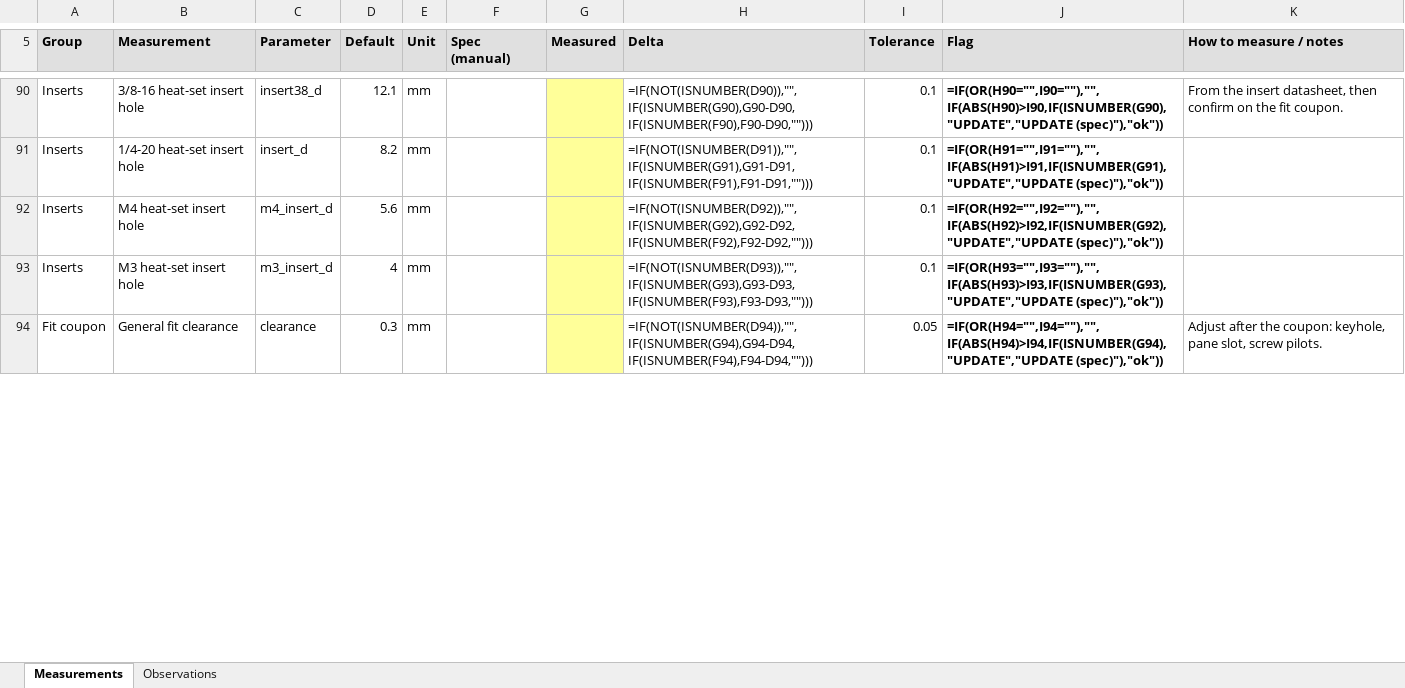
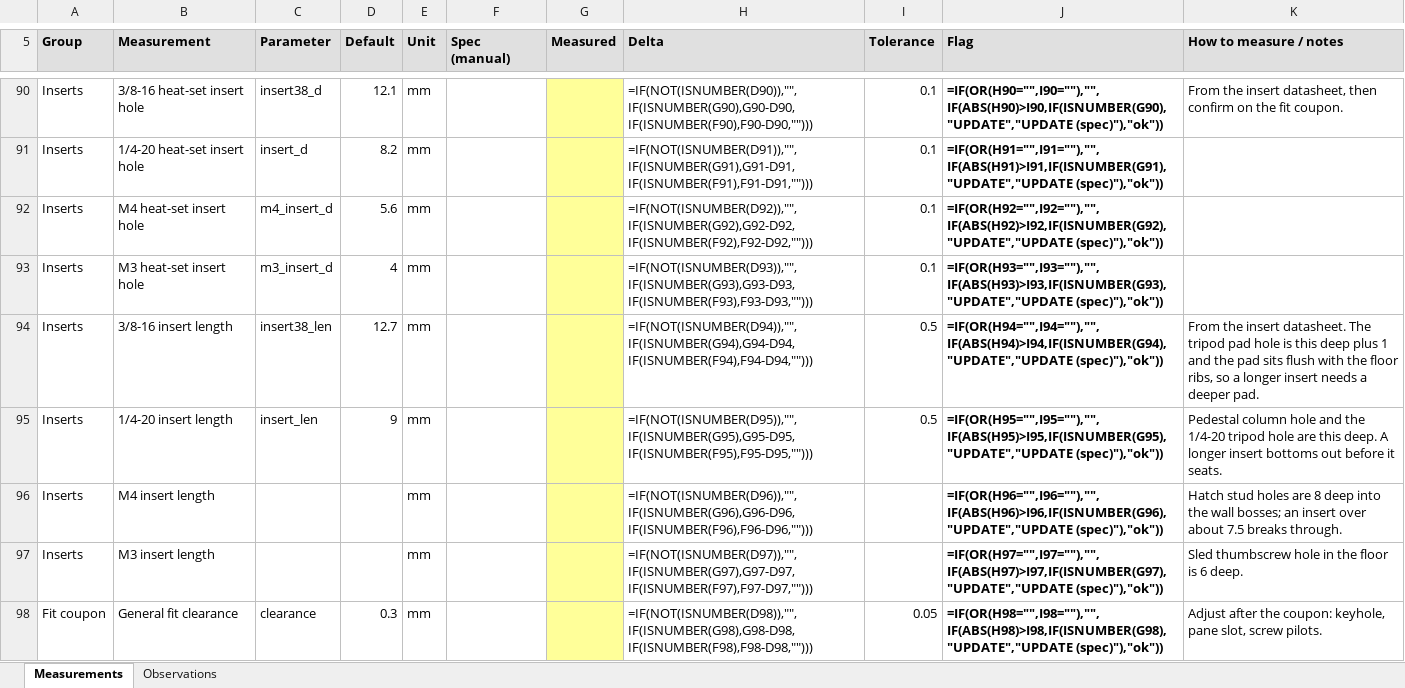
Before and after one commit to davidwkeith/atmosfx-projector-case, an Excel workbook: docs/measurements.xlsx, sheet Measurements, drawn as a sheet; only a part is shown, gaps mark what is left out; values as stored, in another font and other column widths than the file's, no borders; formulas without a stored value are shown as written; addresses are those after the commit; the diff covers the shown part only; the diff names each change by its address in the sheet, - before the commit and + after, or states it on an @@ line.

```diff
--- a/docs/measurements.xlsx (sheet Measurements)
+++ b/docs/measurements.xlsx (sheet Measurements)
+row 94: Inserts | 3/8-16 insert length | insert38_len | 12.7 | mm |  |  | =IF(NOT(ISNUMBER(D94)),"",IF(ISNUMBER(G94),G94-D94,IF(ISNUMBER(F94),F94-D94,""))) | 0.5 | =IF(OR(H94="",I94=""),"",IF(ABS(H94)>I94,IF(ISNUMBER(G94),"UPDATE","UPDATE (spec)"),"ok")) | From the insert datasheet. The tripod pad hole is this deep plus 1 and the pad sits flush with the floor ribs, so a longer insert needs a deeper pad.
+row 95: Inserts | 1/4-20 insert length | insert_len | 9 | mm |  |  | =IF(NOT(ISNUMBER(D95)),"",IF(ISNUMBER(G95),G95-D95,IF(ISNUMBER(F95),F95-D95,""))) | 0.5 | =IF(OR(H95="",I95=""),"",IF(ABS(H95)>I95,IF(ISNUMBER(G95),"UPDATE","UPDATE (spec)"),"ok")) | Pedestal column hole and the 1/4-20 tripod hole are this deep. A longer insert bottoms out before it seats.
+row 96: Inserts | M4 insert length |  |  | mm |  |  | =IF(NOT(ISNUMBER(D96)),"",IF(ISNUMBER(G96),G96-D96,IF(ISNUMBER(F96),F96-D96,""))) |  | =IF(OR(H96="",I96=""),"",IF(ABS(H96)>I96,IF(ISNUMBER(G96),"UPDATE","UPDATE (spec)"),"ok")) | Hatch stud holes are 8 deep into the wall bosses; an insert over about 7.5 breaks through.
+row 97: Inserts | M3 insert length |  |  | mm |  |  | =IF(NOT(ISNUMBER(D97)),"",IF(ISNUMBER(G97),G97-D97,IF(ISNUMBER(F97),F97-D97,""))) |  | =IF(OR(H97="",I97=""),"",IF(ABS(H97)>I97,IF(ISNUMBER(G97),"UPDATE","UPDATE (spec)"),"ok")) | Sled thumbscrew hole in the floor is 6 deep.
-H98 (Delta): =IF(NOT(ISNUMBER(D94)),"",IF(ISNUMBER(G94),G94-D94,IF(ISNUMBER(F94),F94-D94,"")))
+H98 (Delta): =IF(NOT(ISNUMBER(D98)),"",IF(ISNUMBER(G98),G98-D98,IF(ISNUMBER(F98),F98-D98,"")))
-J98 (Flag): =IF(OR(H94="",I94=""),"",IF(ABS(H94)>I94,IF(ISNUMBER(G94),"UPDATE","UPDATE (spec)"),"ok"))
+J98 (Flag): =IF(OR(H98="",I98=""),"",IF(ABS(H98)>I98,IF(ISNUMBER(G98),"UPDATE","UPDATE (spec)"),"ok"))
```
Also changed, not shown: 3 added rows and 29 edited cells elsewhere in this sheet, 1 other file.
